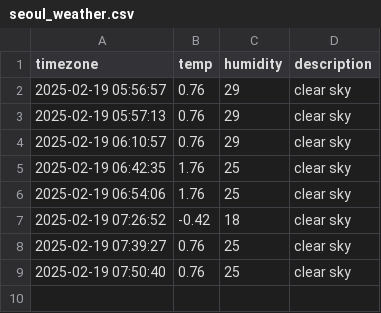
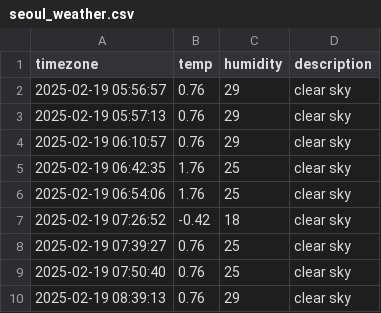
Before and after one commit to HW-JJJ/seoul_weather_info, a CSV file: seoul_weather.csv, drawn as a sheet; the diff names each change by its address in the sheet, - before the commit and + after, or states it on an @@ line.

```diff
--- a/seoul_weather.csv
+++ b/seoul_weather.csv
+row 10: 2025-02-19 08:39:13 | 0.76 | 29 | clear sky
```
